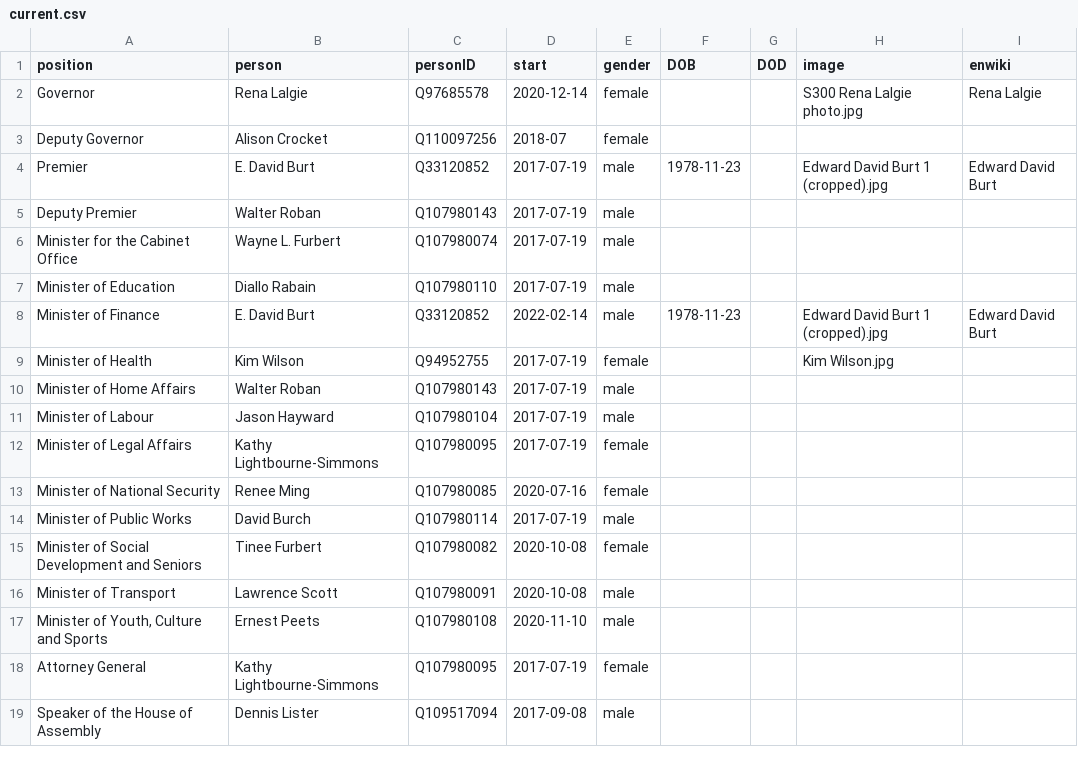
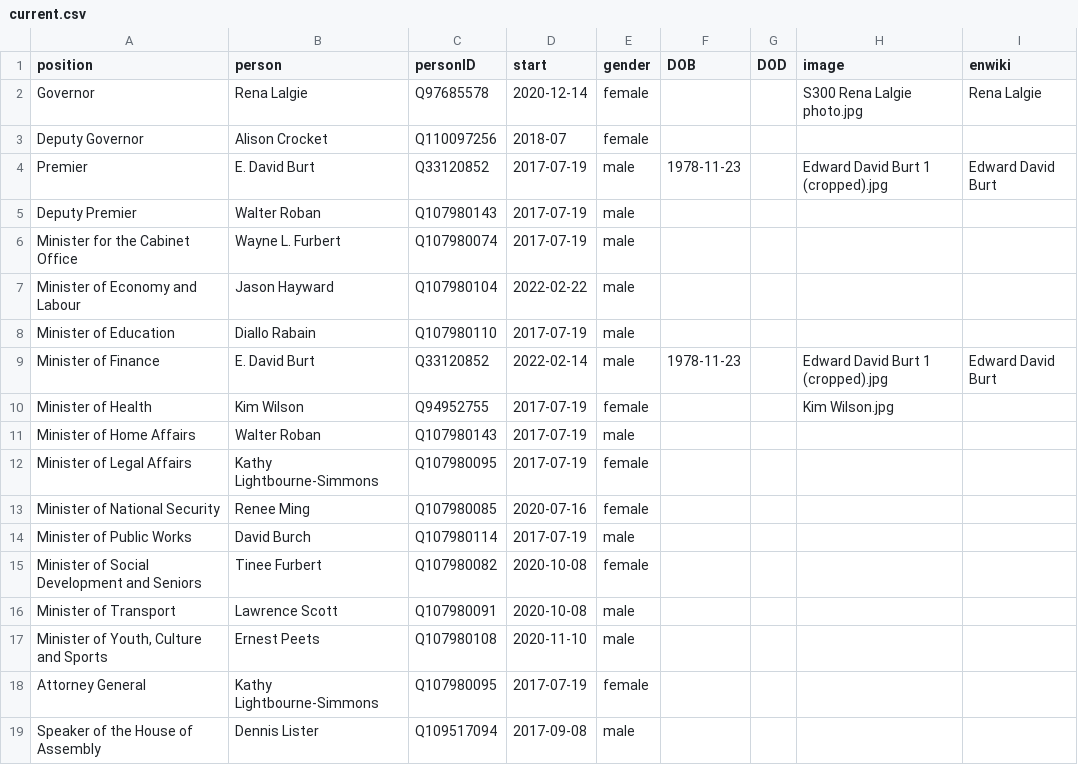
Before and after one commit to every-politician-scrapers/bermuda-cabinet, a CSV file: html/current.csv, drawn as a sheet; removed rows and columns are numbered as before the commit, all else as after; the diff names each change by its address in the sheet, - before the commit and + after, or states it on an @@ line.

```diff
--- a/html/current.csv
+++ b/html/current.csv
+row 7: Minister of Economy and Labour | Jason Hayward | Q107980104 | 2022-02-22 | male
-row 11: Minister of Labour | Jason Hayward | Q107980104 | 2017-07-19 | male
```
Also changed, not shown: html/holders21.csv, html/positions.csv, 1 other file.
